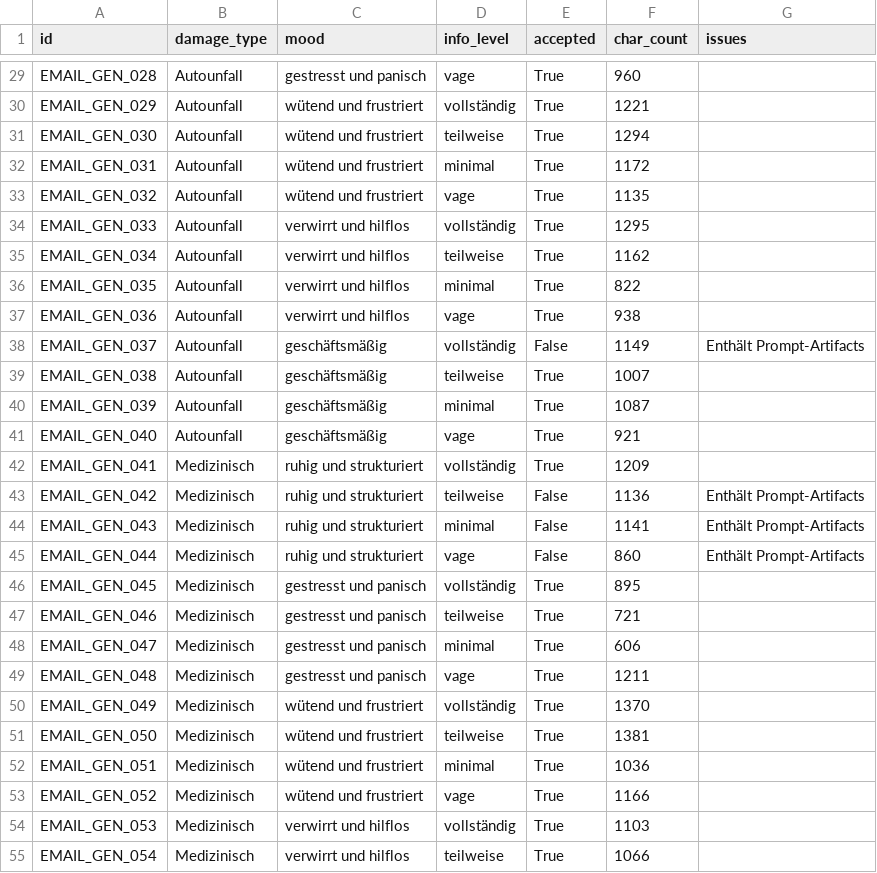
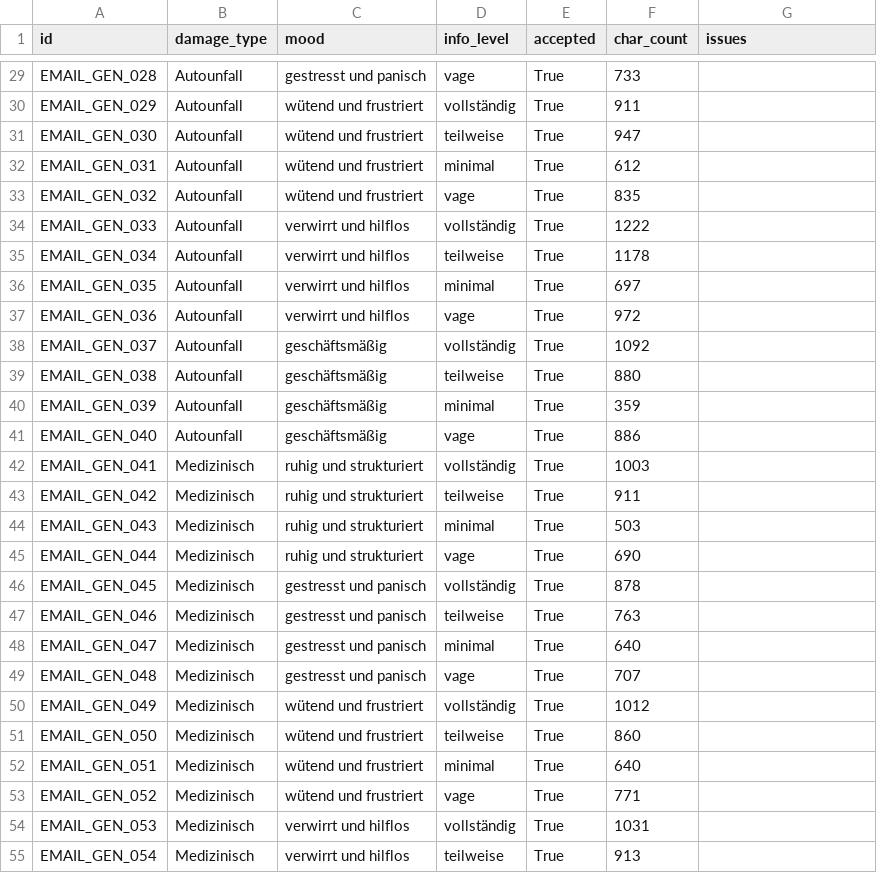
Before and after one commit to FrederikBrinkmann/LLM-Adapter-Pipeline, a CSV file: evaluation/data/synthetic_test_emails.csv, drawn as a sheet; only a part is shown, gaps mark what is left out; the diff covers the shown part only; the diff names each change by its address in the sheet, - before the commit and + after, or states it on an @@ line.

```diff
--- a/evaluation/data/synthetic_test_emails.csv
+++ b/evaluation/data/synthetic_test_emails.csv
-F29 (char_count): 960
+F29 (char_count): 733
-F30 (char_count): 1221
+F30 (char_count): 911
-F31 (char_count): 1294
+F31 (char_count): 947
-F32 (char_count): 1172
+F32 (char_count): 612
-F33 (char_count): 1135
+F33 (char_count): 835
-F34 (char_count): 1295
+F34 (char_count): 1222
-F35 (char_count): 1162
+F35 (char_count): 1178
-F36 (char_count): 822
+F36 (char_count): 697
-F37 (char_count): 938
+F37 (char_count): 972
-E38 (accepted): False
+E38 (accepted): True
-F38 (char_count): 1149
+F38 (char_count): 1092
-G38 (issues): Enthält Prompt-Artifacts
+G38 (issues): (empty)
-F39 (char_count): 1007
+F39 (char_count): 880
-F40 (char_count): 1087
+F40 (char_count): 359
-F41 (char_count): 921
+F41 (char_count): 886
-F42 (char_count): 1209
+F42 (char_count): 1003
-E43:E45 (accepted): False
+E43:E45 (accepted): True
-F43 (char_count): 1136
+F43 (char_count): 911
-G43:G45 (issues): Enthält Prompt-Artifacts
+G43:G45 (issues): (empty)
-F44 (char_count): 1141
+F44 (char_count): 503
-F45 (char_count): 860
+F45 (char_count): 690
-F46 (char_count): 895
+F46 (char_count): 878
-F47 (char_count): 721
+F47 (char_count): 763
-F48 (char_count): 606
+F48 (char_count): 640
-F49 (char_count): 1211
+F49 (char_count): 707
-F50 (char_count): 1370
+F50 (char_count): 1012
-F51 (char_count): 1381
+F51 (char_count): 860
-F52 (char_count): 1036
+F52 (char_count): 640
-F53 (char_count): 1166
+F53 (char_count): 771
-F54 (char_count): 1103
+F54 (char_count): 1031
-F55 (char_count): 1066
+F55 (char_count): 913
```
Also changed, not shown: 104 edited cells elsewhere in this file, 16 other files.
